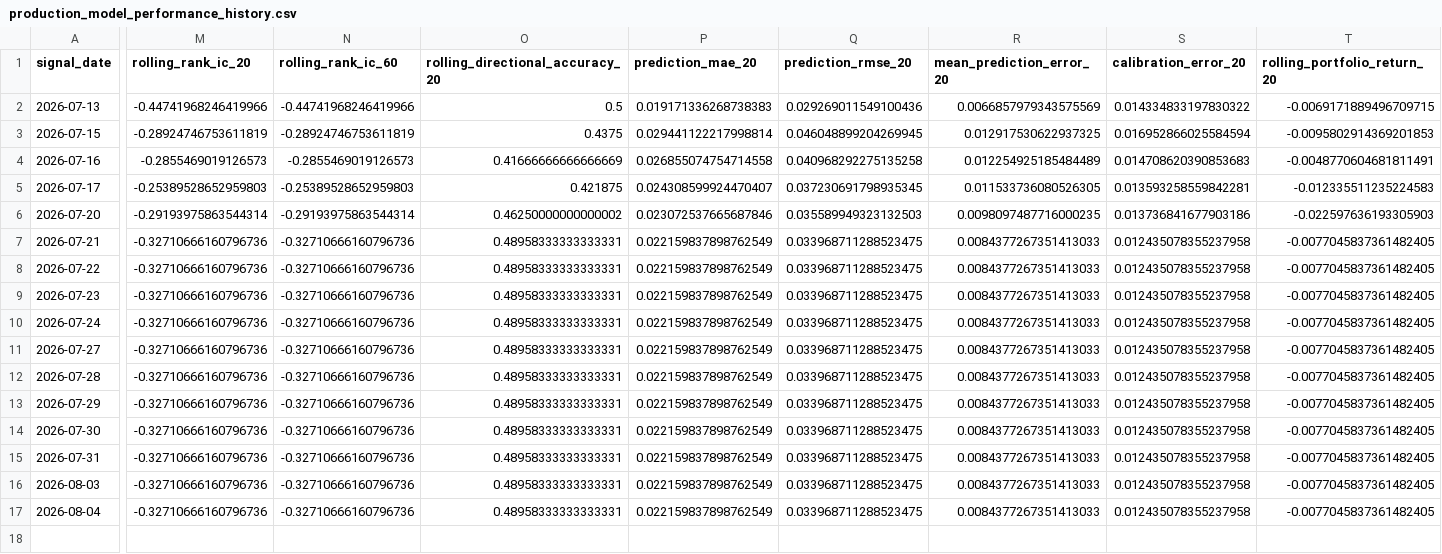
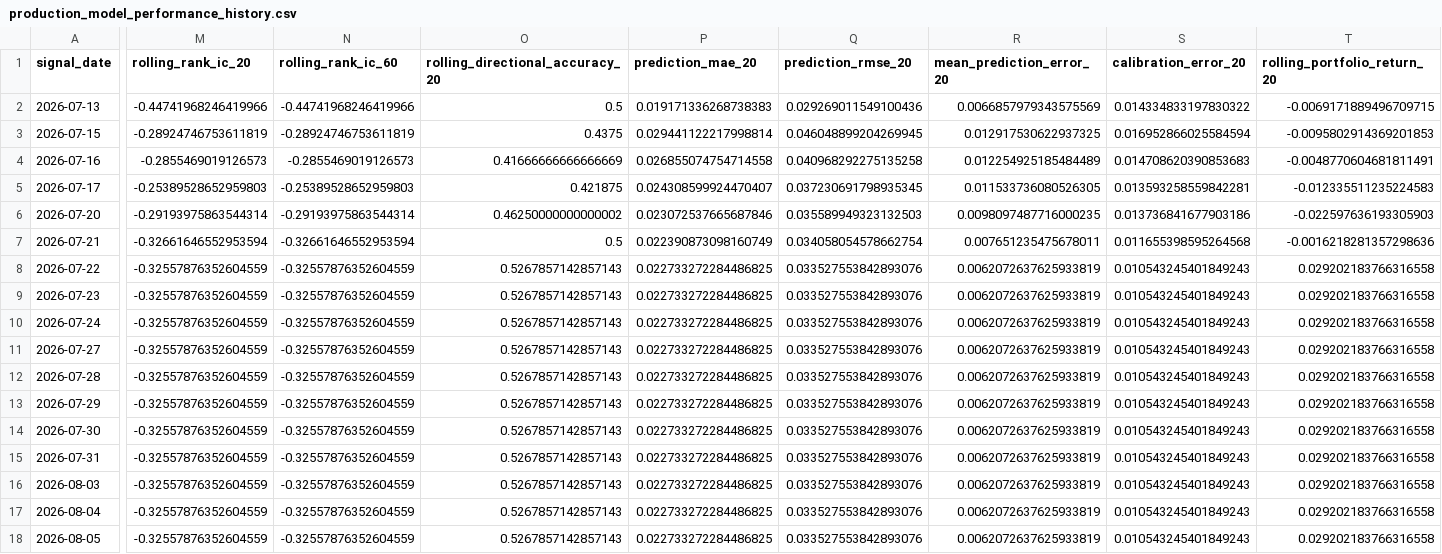
Before and after one commit to takahiko0406/github_011_alert_production_system, a CSV file: production_model_performance_history.csv, drawn as a sheet; only a part is shown, gaps mark what is left out; rows hold the shown columns only; the diff covers the shown part only; the diff names each change by its address in the sheet, - before the commit and + after, or states it on an @@ line.

```diff
--- a/production_model_performance_history.csv
+++ b/production_model_performance_history.csv
-M7 (rolling_rank_ic_20): -0.32710666160796736
+M7 (rolling_rank_ic_20): -0.32661646552953594
-N7 (rolling_rank_ic_60): -0.32710666160796736
+N7 (rolling_rank_ic_60): -0.32661646552953594
-O7 (rolling_directional_accuracy_20): 0.48958333333333331
+O7 (rolling_directional_accuracy_20): 0.5
-P7 (prediction_mae_20): 0.022159837898762549
+P7 (prediction_mae_20): 0.022390873098160749
-Q7 (prediction_rmse_20): 0.033968711288523475
+Q7 (prediction_rmse_20): 0.034058054578662754
-R7 (mean_prediction_error_20): 0.0084377267351413033
+R7 (mean_prediction_error_20): 0.007651235475678011
-S7 (calibration_error_20): 0.012435078355237958
+S7 (calibration_error_20): 0.011655398595264568
-T7 (rolling_portfolio_return_20): -0.0077045837361482405
+T7 (rolling_portfolio_return_20): -0.0016218281357298636
-M8:M17 (rolling_rank_ic_20): -0.32710666160796736
+M8:M17 (rolling_rank_ic_20): -0.32557876352604559
-N8:N17 (rolling_rank_ic_60): -0.32710666160796736
+N8:N17 (rolling_rank_ic_60): -0.32557876352604559
-O8:O17 (rolling_directional_accuracy_20): 0.48958333333333331
+O8:O17 (rolling_directional_accuracy_20): 0.5267857142857143
-P8:P17 (prediction_mae_20): 0.022159837898762549
+P8:P17 (prediction_mae_20): 0.022733272284486825
-Q8:Q17 (prediction_rmse_20): 0.033968711288523475
+Q8:Q17 (prediction_rmse_20): 0.033527553842893076
-R8:R17 (mean_prediction_error_20): 0.0084377267351413033
+R8:R17 (mean_prediction_error_20): 0.0062072637625933819
-S8:S17 (calibration_error_20): 0.012435078355237958
+S8:S17 (calibration_error_20): 0.010543245401849243
-T8:T17 (rolling_portfolio_return_20): -0.0077045837361482405
+T8:T17 (rolling_portfolio_return_20): 0.029202183766316558
+row 18: 2026-08-05 | -0.32557876352604559 | -0.32557876352604559 | 0.5267857142857143 | 0.022733272284486825 | 0.033527553842893076 | 0.0062072637625933819 | 0.010543245401849243 | 0.029202183766316558
```
Also changed, not shown: 76 edited cells elsewhere in this file, model_c_plus_022F_calibrated_defense_validation_best_latest_recommendation.csv, model_c_plus_034_execution_grade_expected_return_signal_latest_recommendation.csv, 47 other files.
